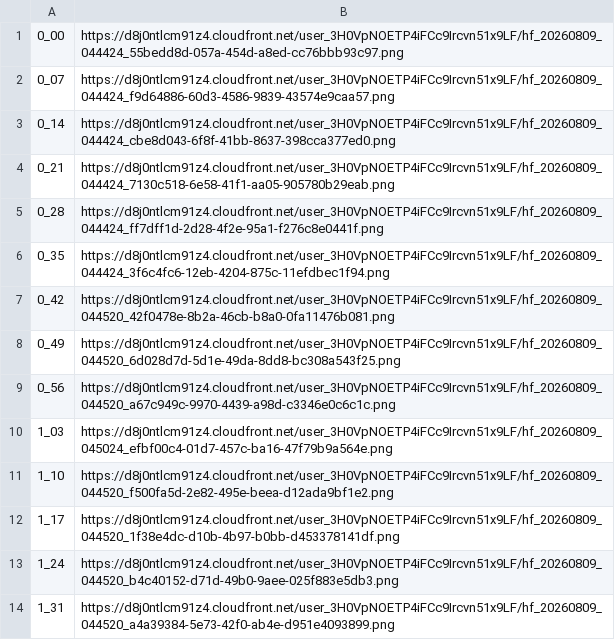
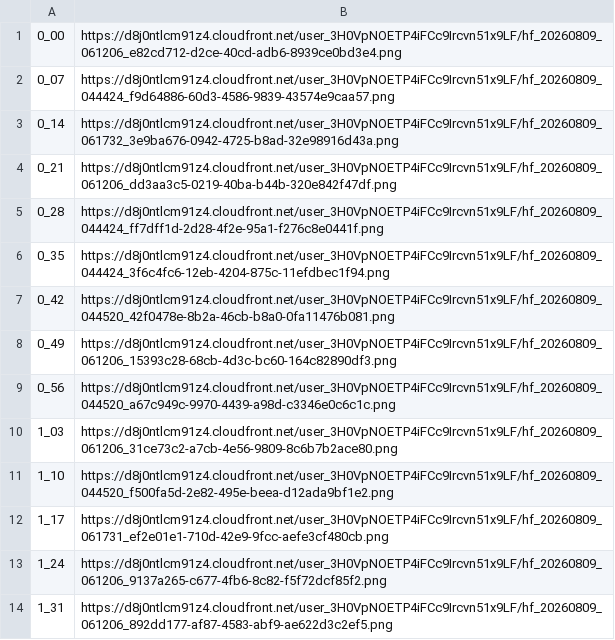
Before and after one commit to nurzanmusabaev-web/-colors-of-africa-video-automation, a TSV file: docs/example-secretary-bird/frames.tsv, drawn as a sheet; only a part is shown; the diff covers the shown part only.

```diff
--- a/docs/example-secretary-bird/frames.tsv
+++ b/docs/example-secretary-bird/frames.tsv
@@ -1,5 +1,5 @@
-0_00	https://d8j0ntlcm91z4.cloudfront.net/user_3H0VpNOETP4iFCc9Ircvn51x9LF/hf_20260809_044424_55bedd8d-057a-454d-a8ed-cc76bbb93c97.png
+0_00	https://d8j0ntlcm91z4.cloudfront.net/user_3H0VpNOETP4iFCc9Ircvn51x9LF/hf_20260809_061206_e82cd712-d2ce-40cd-adb6-8939ce0bd3e4.png
 0_07	https://d8j0ntlcm91z4.cloudfront.net/user_3H0VpNOETP4iFCc9Ircvn51x9LF/hf_20260809_044424_f9d64886-60d3-4586-9839-43574e9caa57.png
-0_14	https://d8j0ntlcm91z4.cloudfront.net/user_3H0VpNOETP4iFCc9Ircvn51x9LF/hf_20260809_044424_cbe8d043-6f8f-41bb-8637-398cca377ed0.png
-0_21	https://d8j0ntlcm91z4.cloudfront.net/user_3H0VpNOETP4iFCc9Ircvn51x9LF/hf_20260809_044424_7130c518-6e58-41f1-aa05-905780b29eab.png
+0_14	https://d8j0ntlcm91z4.cloudfront.net/user_3H0VpNOETP4iFCc9Ircvn51x9LF/hf_20260809_061732_3e9ba676-0942-4725-b8ad-32e98916d43a.png
+0_21	https://d8j0ntlcm91z4.cloudfront.net/user_3H0VpNOETP4iFCc9Ircvn51x9LF/hf_20260809_061206_dd3aa3c5-0219-40ba-b44b-320e842f47df.png
 0_28	https://d8j0ntlcm91z4.cloudfront.net/user_3H0VpNOETP4iFCc9Ircvn51x9LF/hf_20260809_044424_ff7dff1d-2d28-4f2e-95a1-f276c8e0441f.png
@@ -7,8 +7,8 @@
 0_42	https://d8j0ntlcm91z4.cloudfront.net/user_3H0VpNOETP4iFCc9Ircvn51x9LF/hf_20260809_044520_42f0478e-8b2a-46cb-b8a0-0fa11476b081.png
-0_49	https://d8j0ntlcm91z4.cloudfront.net/user_3H0VpNOETP4iFCc9Ircvn51x9LF/hf_20260809_044520_6d028d7d-5d1e-49da-8dd8-bc308a543f25.png
+0_49	https://d8j0ntlcm91z4.cloudfront.net/user_3H0VpNOETP4iFCc9Ircvn51x9LF/hf_20260809_061206_15393c28-68cb-4d3c-bc60-164c82890df3.png
 0_56	https://d8j0ntlcm91z4.cloudfront.net/user_3H0VpNOETP4iFCc9Ircvn51x9LF/hf_20260809_044520_a67c949c-9970-4439-a98d-c3346e0c6c1c.png
-1_03	https://d8j0ntlcm91z4.cloudfront.net/user_3H0VpNOETP4iFCc9Ircvn51x9LF/hf_20260809_045024_efbf00c4-01d7-457c-ba16-47f79b9a564e.png
+1_03	https://d8j0ntlcm91z4.cloudfront.net/user_3H0VpNOETP4iFCc9Ircvn51x9LF/hf_20260809_061206_31ce73c2-a7cb-4e56-9809-8c6b7b2ace80.png
 1_10	https://d8j0ntlcm91z4.cloudfront.net/user_3H0VpNOETP4iFCc9Ircvn51x9LF/hf_20260809_044520_f500fa5d-2e82-495e-beea-d12ada9bf1e2.png
-1_17	https://d8j0ntlcm91z4.cloudfront.net/user_3H0VpNOETP4iFCc9Ircvn51x9LF/hf_20260809_044520_1f38e4dc-d10b-4b97-b0bb-d453378141df.png
-1_24	https://d8j0ntlcm91z4.cloudfront.net/user_3H0VpNOETP4iFCc9Ircvn51x9LF/hf_20260809_044520_b4c40152-d71d-49b0-9aee-025f883e5db3.png
-1_31	https://d8j0ntlcm91z4.cloudfront.net/user_3H0VpNOETP4iFCc9Ircvn51x9LF/hf_20260809_044520_a4a39384-5e73-42f0-ab4e-d951e4093899.png
+1_17	https://d8j0ntlcm91z4.cloudfront.net/user_3H0VpNOETP4iFCc9Ircvn51x9LF/hf_20260809_061731_ef2e01e1-710d-42e9-9fcc-aefe3cf480cb.png
+1_24	https://d8j0ntlcm91z4.cloudfront.net/user_3H0VpNOETP4iFCc9Ircvn51x9LF/hf_20260809_061206_9137a265-c677-4fb6-8c82-f5f72dcf85f2.png
+1_31	https://d8j0ntlcm91z4.cloudfront.net/user_3H0VpNOETP4iFCc9Ircvn51x9LF/hf_20260809_061206_892dd177-af87-4583-abf9-ae622d3c2ef5.png
```
Also changed, not shown: 43 edited cells elsewhere in this file, 6 other files.
